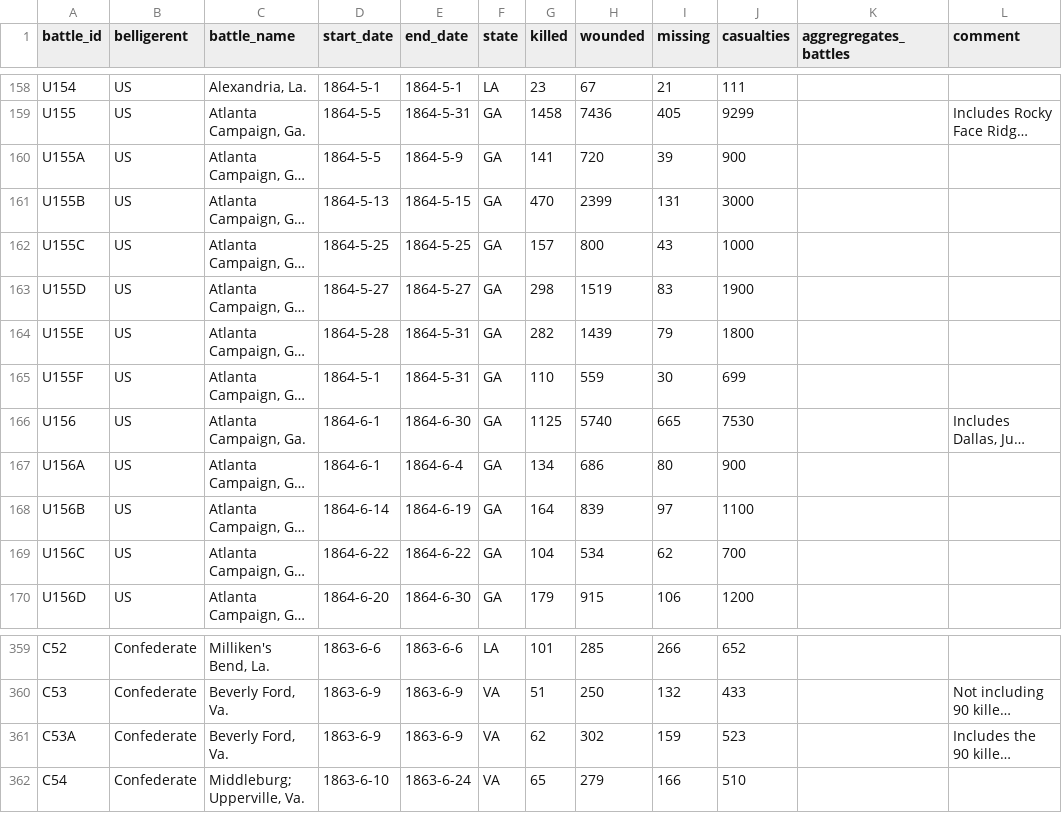
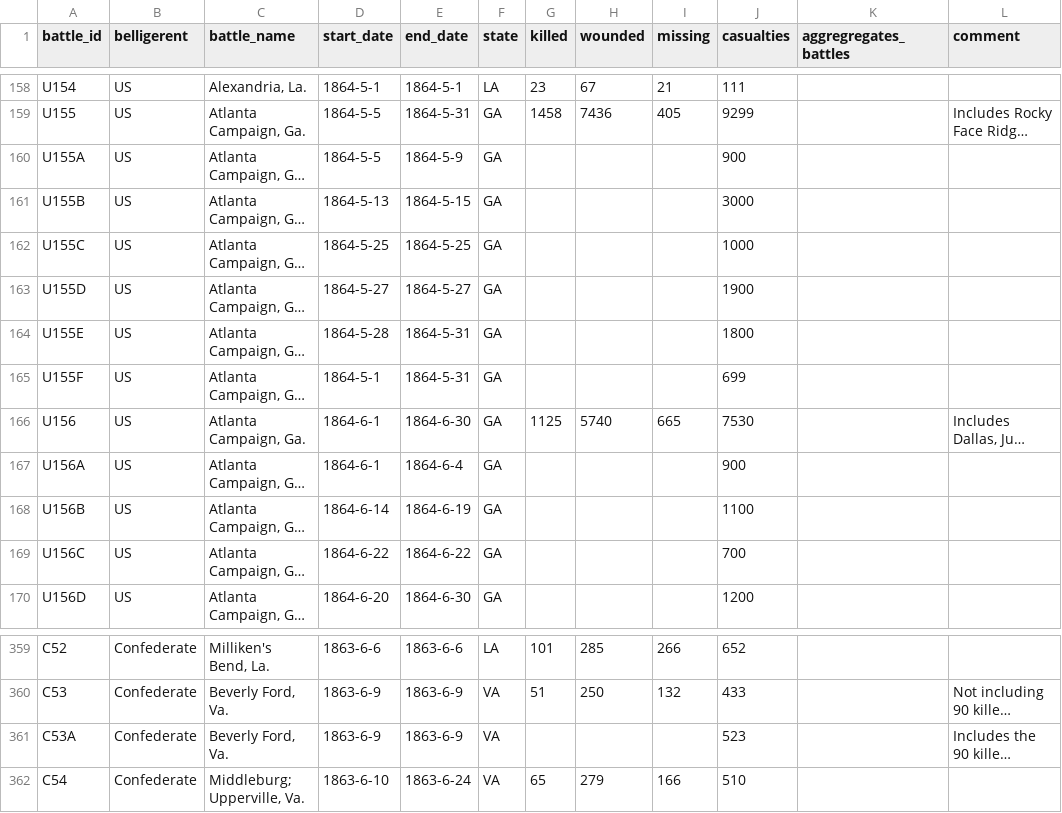
Before and after one commit to jrnold/acw_battle_data, a CSV file: rawdata/fox1898/fox_forces.csv, drawn as a sheet; only a part is shown, gaps mark what is left out; long unchanged cells end in …; the diff covers the shown part only; the diff names each change by its address in the sheet, - before the commit and + after, or states it on an @@ line.

```diff
--- a/rawdata/fox1898/fox_forces.csv
+++ b/rawdata/fox1898/fox_forces.csv
-G160 (killed): 141
+G160 (killed): (empty)
-H160 (wounded): 720
+H160 (wounded): (empty)
-I160 (missing): 39
+I160 (missing): (empty)
-G161 (killed): 470
+G161 (killed): (empty)
-H161 (wounded): 2399
+H161 (wounded): (empty)
-I161 (missing): 131
+I161 (missing): (empty)
-G162 (killed): 157
+G162 (killed): (empty)
-H162 (wounded): 800
+H162 (wounded): (empty)
-I162 (missing): 43
+I162 (missing): (empty)
-G163 (killed): 298
+G163 (killed): (empty)
-H163 (wounded): 1519
+H163 (wounded): (empty)
-I163 (missing): 83
+I163 (missing): (empty)
-G164 (killed): 282
+G164 (killed): (empty)
-H164 (wounded): 1439
+H164 (wounded): (empty)
-I164 (missing): 79
+I164 (missing): (empty)
-G165 (killed): 110
+G165 (killed): (empty)
-H165 (wounded): 559
+H165 (wounded): (empty)
-I165 (missing): 30
+I165 (missing): (empty)
-G167 (killed): 134
+G167 (killed): (empty)
-H167 (wounded): 686
+H167 (wounded): (empty)
-I167 (missing): 80
+I167 (missing): (empty)
-G168 (killed): 164
+G168 (killed): (empty)
-H168 (wounded): 839
+H168 (wounded): (empty)
-I168 (missing): 97
+I168 (missing): (empty)
-G169 (killed): 104
+G169 (killed): (empty)
-H169 (wounded): 534
+H169 (wounded): (empty)
-I169 (missing): 62
+I169 (missing): (empty)
-G170 (killed): 179
+G170 (killed): (empty)
-H170 (wounded): 915
+H170 (wounded): (empty)
-I170 (missing): 106
+I170 (missing): (empty)
-G361 (killed): 62
+G361 (killed): (empty)
-H361 (wounded): 302
+H361 (wounded): (empty)
-I361 (missing): 159
+I361 (missing): (empty)
```
Also changed, not shown: 85 edited cells elsewhere in this file, rawdata/battlemisc/battlemisc.csv, 6 other files.
